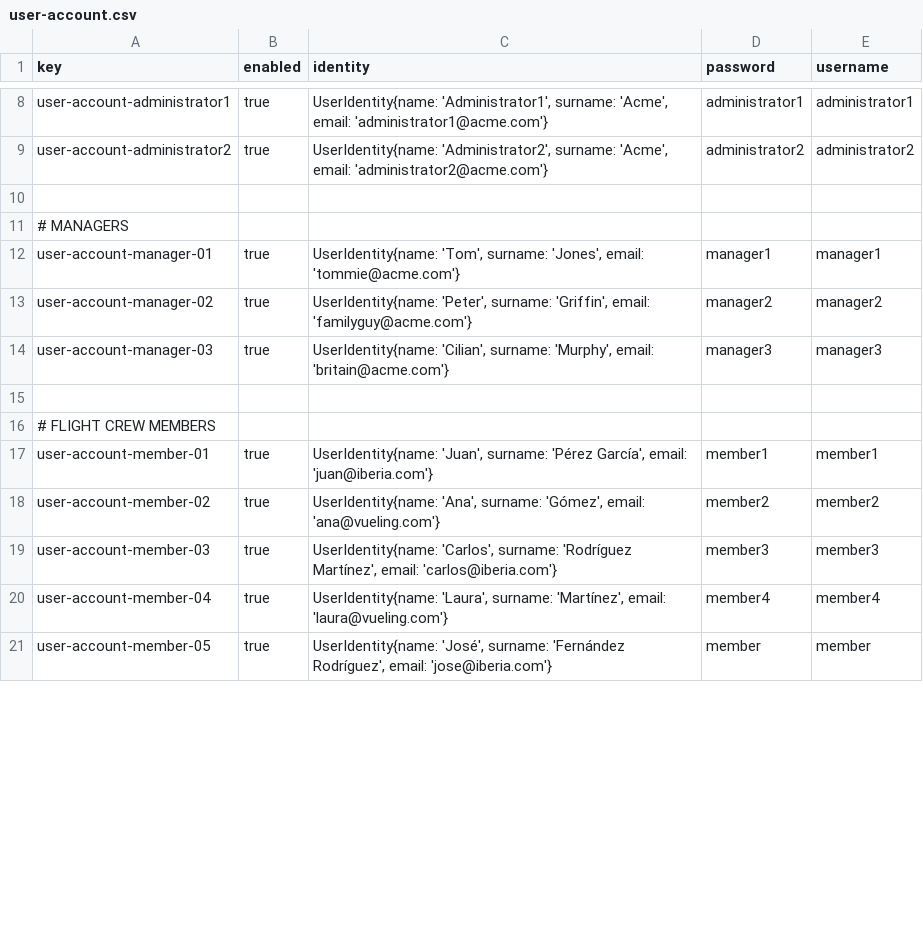
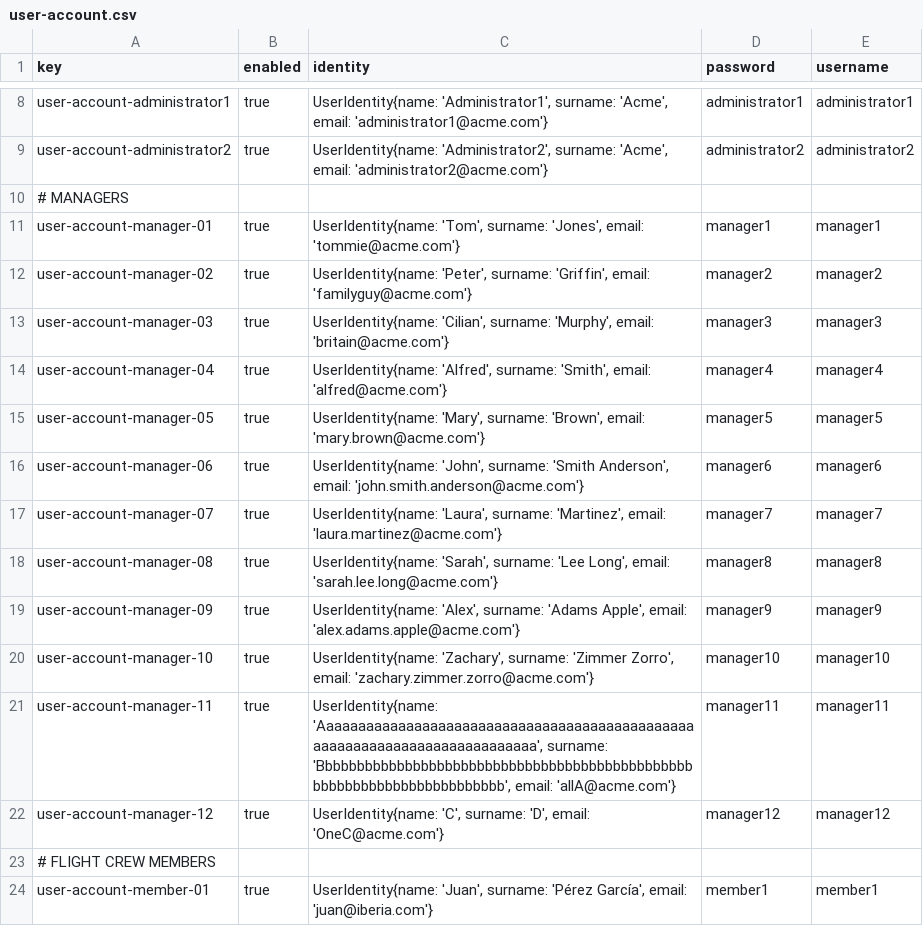
Before and after one commit to javpalgon/Acme-ANS-C2, a CSV file: src/main/resources/WEB-INF/data/sample/user-account.csv, drawn as a sheet; only a part is shown, gaps mark what is left out; the shorter side is filled out with more unchanged rows; removed rows and columns are numbered as before the commit, all else as after; the diff covers the shown part only; the diff names each change by its address in the sheet, - before the commit and + after, or states it on an @@ line.

```diff
--- a/src/main/resources/WEB-INF/data/sample/user-account.csv
+++ b/src/main/resources/WEB-INF/data/sample/user-account.csv
-row 10: (empty)
-row 14: (empty)
+row 14: user-account-manager-04 | true | UserIdentity{name: 'Alfred', surname: 'Smith', email: 'alfred@acme.com'} | manager4 | manager4
+row 15: user-account-manager-05 | true | UserIdentity{name: 'Mary', surname: 'Brown', email: 'mary.brown@acme.com'} | manager5 | manager5
+row 16: user-account-manager-06 | true | UserIdentity{name: 'John', surname: 'Smith Anderson', email: 'john.smith.anderson@acme.com'} | manager6 | manager6
+row 17: user-account-manager-07 | true | UserIdentity{name: 'Laura', surname: 'Martinez', email: 'laura.martinez@acme.com'} | manager7 | manager7
+row 18: user-account-manager-08 | true | UserIdentity{name: 'Sarah', surname: 'Lee Long', email: 'sarah.lee.long@acme.com'} | manager8 | manager8
+row 19: user-account-manager-09 | true | UserIdentity{name: 'Alex', surname: 'Adams Apple', email: 'alex.adams.apple@acme.com'} | manager9 | manager9
+row 20: user-account-manager-10 | true | UserIdentity{name: 'Zachary', surname: 'Zimmer Zorro', email: 'zachary.zimmer.zorro@acme.com'} | manager10 | manager10
+row 21: user-account-manager-11 | true | UserIdentity{name: 'Aaaaaaaaaaaaaaaaaaaaaaaaaaaaaaaaaaaaaaaaaaaaaaaaaaaaaaaaaaaaaaaaaaaaaaaaaaa', surname: 'Bbbbbbbbbbbbbbbbbbbbbbbbbbbbbbbbbbbbbbbbbbbbbbbbbbbbbbbbbbbbbbbbbbbbbbb', email: 'allA@acme.com'} | manager11 | manager11
+row 22: user-account-manager-12 | true | UserIdentity{name: 'C', surname: 'D', email: 'OneC@acme.com'} | manager12 | manager12
```
Also changed, not shown: 8 removed rows elsewhere in this file, src/main/resources/WEB-INF/data/sample/airline.csv, src/main/resources/WEB-INF/data/sample/manager.csv, 9 other files.
